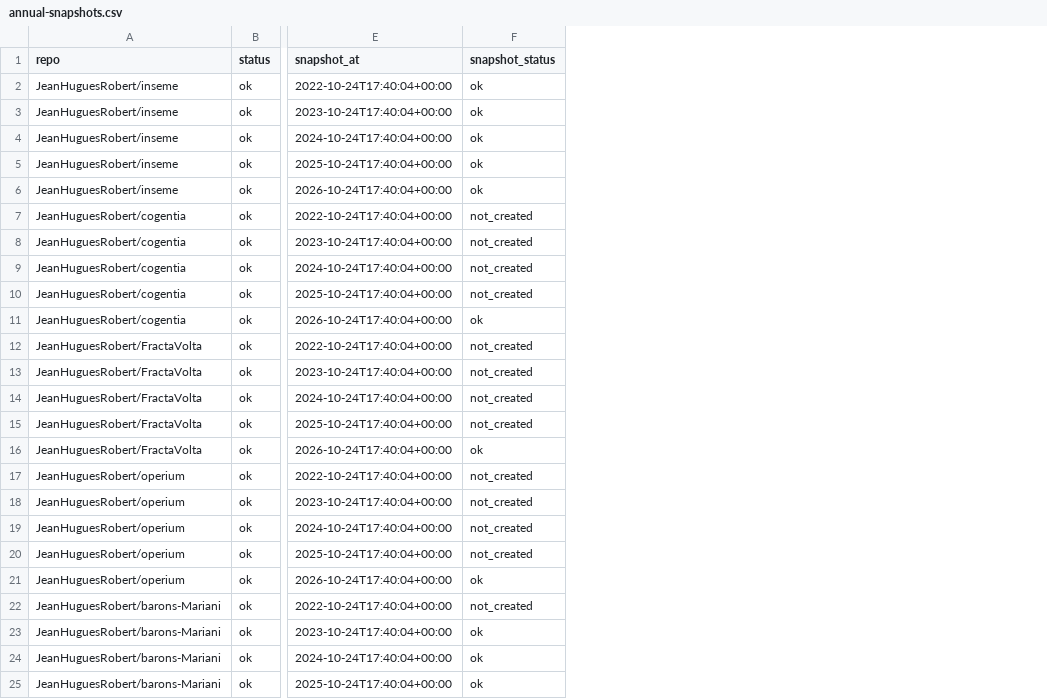
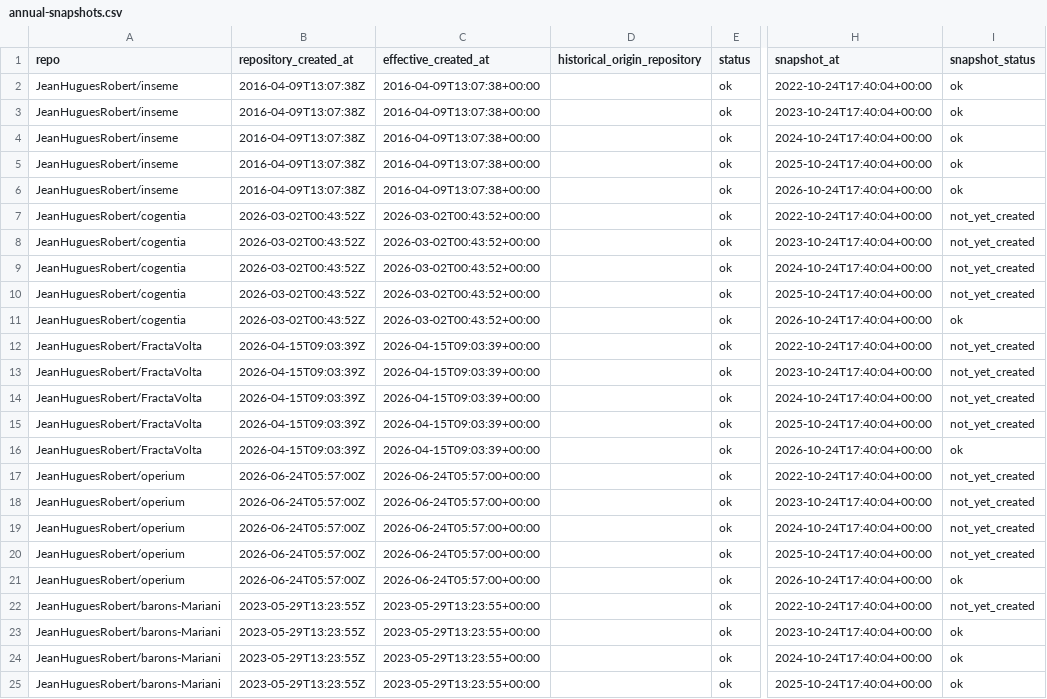
Before and after one commit to JeanHuguesRobert/cogentia, a CSV file: research/corpus-velocity/2026-10/annual-snapshots.csv, drawn as a sheet; only a part is shown, gaps mark what is left out; addresses are those after the commit; the diff covers the shown part only; the diff names each change by its address in the sheet, - before the commit and + after, or states it on an @@ line.

```diff
--- a/research/corpus-velocity/2026-10/annual-snapshots.csv
+++ b/research/corpus-velocity/2026-10/annual-snapshots.csv
+column B (repository_created_at), rows 2-25: 2016-04-09T13:07:38Z | 2016-04-09T13:07:38Z | 2016-04-09T13:07:38Z | 2016-04-09T13:07:38Z | 2016-04-09T13:07:38Z | 2026-03-02T00:43:52Z | 2026-03-02T00:43:52Z | 2026-03-02T00:43:52Z | 2026-03-02T00:43:52Z | 2026-03-02T00:43:52Z | 2026-04-15T09:03:39Z | 2026-04-15T09:03:39Z | 2026-04-15T09:03:39Z | 2026-04-15T09:03:39Z | 2026-04-15T09:03:39Z | 2026-06-24T05:57:00Z | 2026-06-24T05:57:00Z | 2026-06-24T05:57:00Z | 2026-06-24T05:57:00Z | 2026-06-24T05:57:00Z | 2023-05-29T13:23:55Z | 2023-05-29T13:23:55Z | 2023-05-29T13:23:55Z | 2023-05-29T13:23:55Z
+column C (effective_created_at), rows 2-25: 2016-04-09T13:07:38+00:00 | 2016-04-09T13:07:38+00:00 | 2016-04-09T13:07:38+00:00 | 2016-04-09T13:07:38+00:00 | 2016-04-09T13:07:38+00:00 | 2026-03-02T00:43:52+00:00 | 2026-03-02T00:43:52+00:00 | 2026-03-02T00:43:52+00:00 | 2026-03-02T00:43:52+00:00 | 2026-03-02T00:43:52+00:00 | 2026-04-15T09:03:39+00:00 | 2026-04-15T09:03:39+00:00 | 2026-04-15T09:03:39+00:00 | 2026-04-15T09:03:39+00:00 | 2026-04-15T09:03:39+00:00 | 2026-06-24T05:57:00+00:00 | 2026-06-24T05:57:00+00:00 | 2026-06-24T05:57:00+00:00 | 2026-06-24T05:57:00+00:00 | 2026-06-24T05:57:00+00:00 | 2023-05-29T13:23:55+00:00 | 2023-05-29T13:23:55+00:00 | 2023-05-29T13:23:55+00:00 | 2023-05-29T13:23:55+00:00
+column D (historical_origin_repository), empty
-I7:I10 (snapshot_status): not_created
+I7:I10 (snapshot_status): not_yet_created
-I12:I15 (snapshot_status): not_created
+I12:I15 (snapshot_status): not_yet_created
-I17:I20 (snapshot_status): not_created
+I17:I20 (snapshot_status): not_yet_created
-I22 (snapshot_status): not_created
+I22 (snapshot_status): not_yet_created
```
Also changed, not shown: 5 added rows and 40 edited cells elsewhere in this file, 11 other files.
